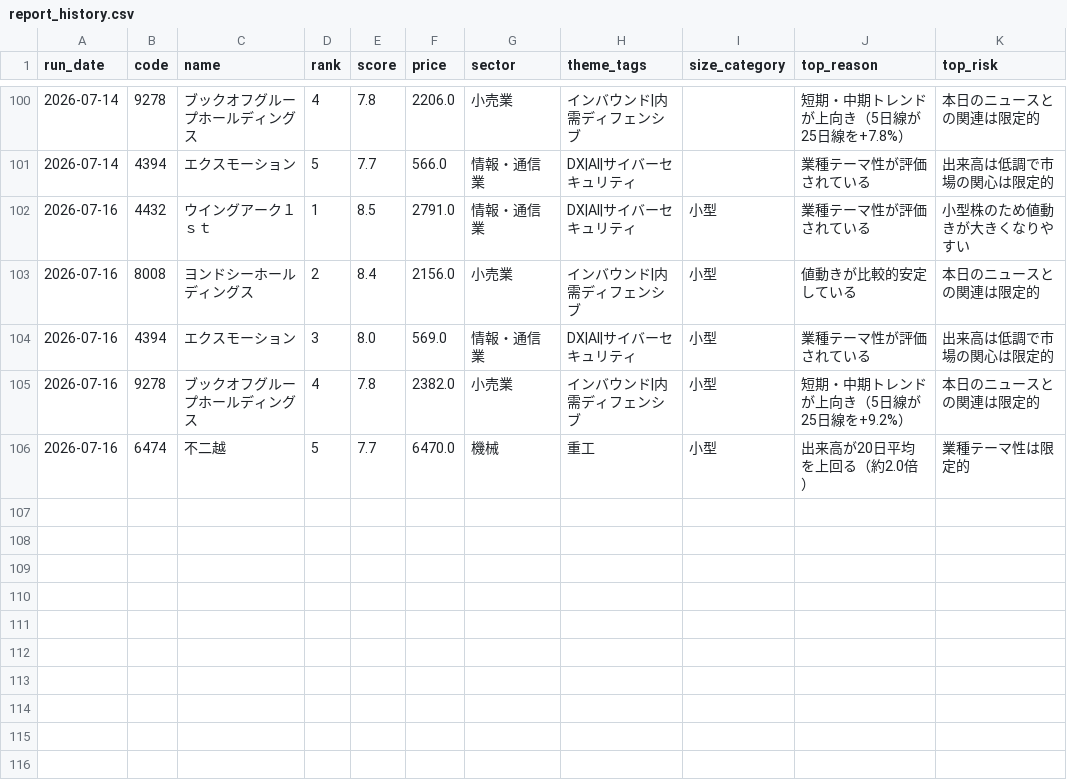
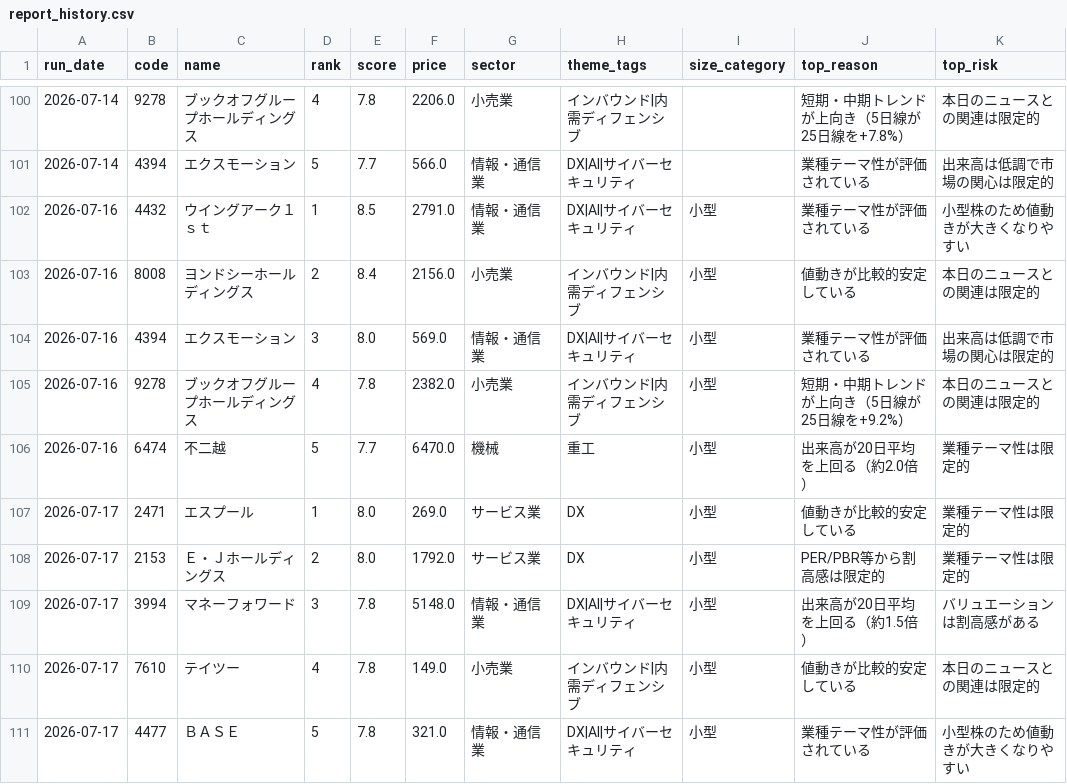
Before and after one commit to naotakars5-create/stock_report_bot, a CSV file: data/report_history.csv, drawn as a sheet; only a part is shown, gaps mark what is left out.

```diff
--- a/data/report_history.csv
+++ b/data/report_history.csv
@@ -106 +106,6 @@
 2026-07-16,6474,不二越,5,7.7,6470.0,機械,重工,小型,出来高が20日平均を上回る（約2.0倍）,業種テーマ性は限定的
+2026-07-17,2471,エスプール,1,8.0,269.0,サービス業,DX,小型,値動きが比較的安定している,業種テーマ性は限定的
+2026-07-17,2153,Ｅ・Ｊホールディングス,2,8.0,1792.0,サービス業,DX,小型,PER/PBR等から割高感は限定的,業種テーマ性は限定的
+2026-07-17,3994,マネーフォワード,3,7.8,5148.0,情報・通信業,DX|AI|サイバーセキュリティ,小型,出来高が20日平均を上回る（約1.5倍）,バリュエーションは割高感がある
+2026-07-17,7610,テイツー,4,7.8,149.0,小売業,インバウンド|内需ディフェンシブ,小型,値動きが比較的安定している,本日のニュースとの関連は限定的
+2026-07-17,4477,ＢＡＳＥ,5,7.8,321.0,情報・通信業,DX|AI|サイバーセキュリティ,小型,業種テーマ性が評価されている,小型株のため値動きが大きくなりやすい
```
Also changed, not shown: data/daily_stats.csv.
